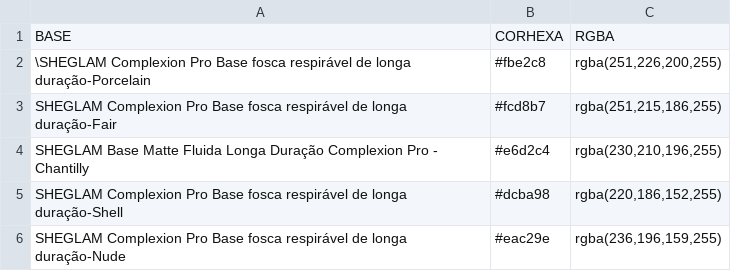
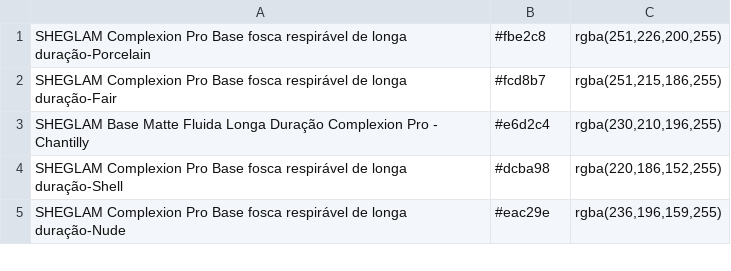
Before and after one commit to laraesquivel/make_up_identifier, a CSV file: Maquiagem_sheets.csv, drawn as a sheet; only a part is shown.

Commit message:
Add: Media das bases, comparação para aproximação

```diff
--- a/Maquiagem_sheets.csv
+++ b/Maquiagem_sheets.csv
@@ -1,3 +1,2 @@
-BASE,CORHEXA,RGBA
-\SHEGLAM Complexion Pro Base fosca respirável de longa duração-Porcelain,#fbe2c8,"rgba(251,226,200,255)"
+SHEGLAM Complexion Pro Base fosca respirável de longa duração-Porcelain,#fbe2c8,"rgba(251,226,200,255)"
 SHEGLAM Complexion Pro Base fosca respirável de longa duração-Fair,#fcd8b7,"rgba(251,215,186,255)"
```
Also changed, not shown: 17 other files.
